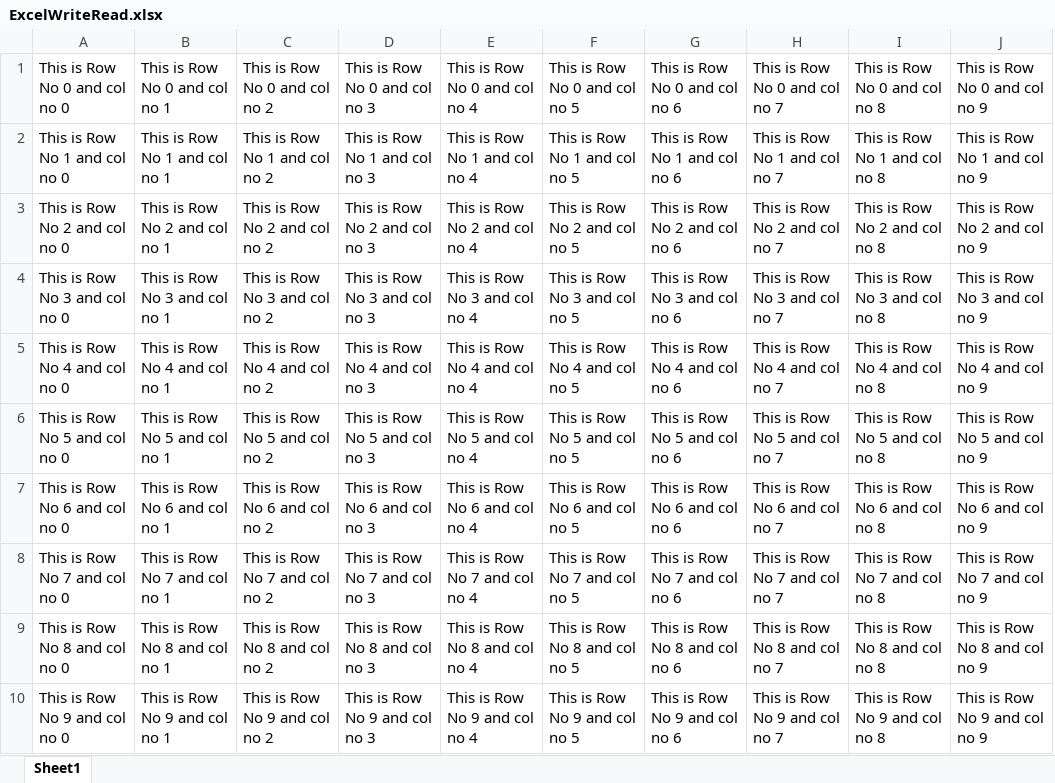
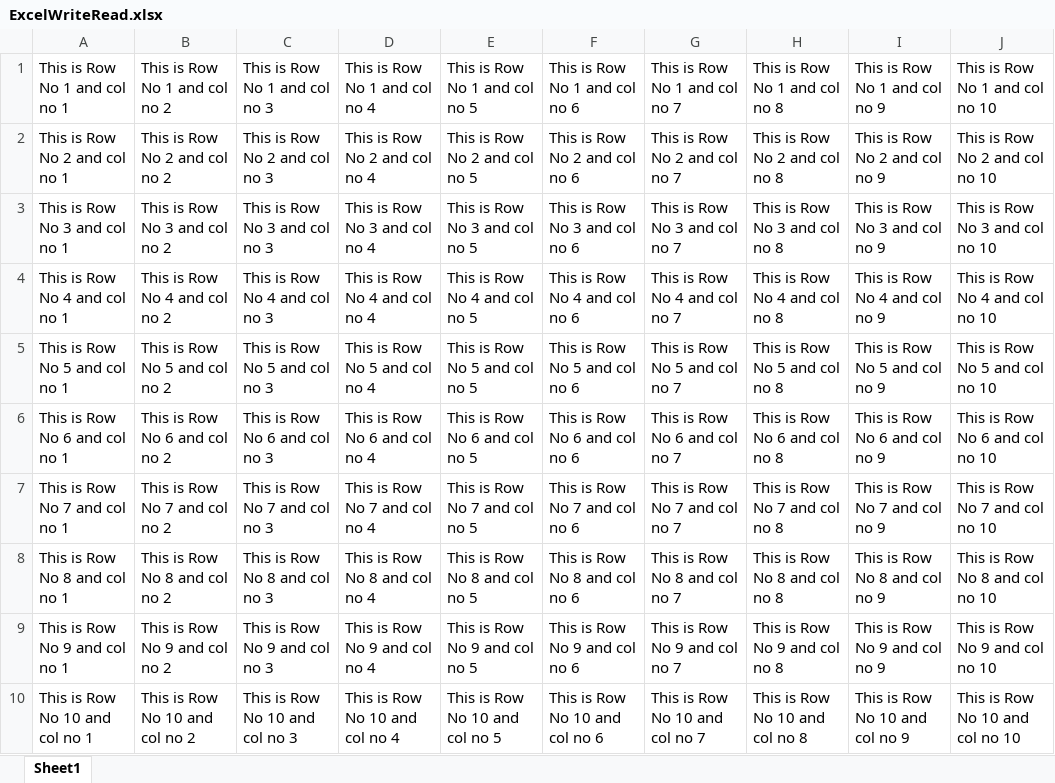
Before and after one commit to mayank-testing-pool/Selenium_Practice, an Excel workbook: Files/ExcelWriteRead.xlsx, sheet Sheet1, drawn as a sheet; values as stored, in another font and other column widths than the file's, no borders; removed rows and columns are numbered as before the commit, all else as after; the diff names each change by its address in the sheet, - before the commit and + after, or states it on an @@ line.

Commit message:
Update ReadExcel File Code

```diff
--- a/Files/ExcelWriteRead.xlsx (sheet Sheet1)
+++ b/Files/ExcelWriteRead.xlsx (sheet Sheet1)
-column A, rows 2-10: This is Row No 1 and col no 0 | This is Row No 2 and col no 0 | This is Row No 3 and col no 0 | This is Row No 4 and col no 0 | This is Row No 5 and col no 0 | This is Row No 6 and col no 0 | This is Row No 7 and col no 0 | This is Row No 8 and col no 0 | This is Row No 9 and col no 0
+column J, rows 1-9: This is Row No 1 and col no 10 | This is Row No 2 and col no 10 | This is Row No 3 and col no 10 | This is Row No 4 and col no 10 | This is Row No 5 and col no 10 | This is Row No 6 and col no 10 | This is Row No 7 and col no 10 | This is Row No 8 and col no 10 | This is Row No 9 and col no 10
-row 1: This is Row No 0 and col no 0 | This is Row No 0 and col no 1 | This is Row No 0 and col no 2 | This is Row No 0 and col no 3 | This is Row No 0 and col no 4 | This is Row No 0 and col no 5 | This is Row No 0 and col no 6 | This is Row No 0 and col no 7 | This is Row No 0 and col no 8 | This is Row No 0 and col no 9
+row 10: This is Row No 10 and col no 1 | This is Row No 10 and col no 2 | This is Row No 10 and col no 3 | This is Row No 10 and col no 4 | This is Row No 10 and col no 5 | This is Row No 10 and col no 6 | This is Row No 10 and col no 7 | This is Row No 10 and col no 8 | This is Row No 10 and col no 9 | This is Row No 10 and col no 10
```
Also changed, not shown: 2 other files.
